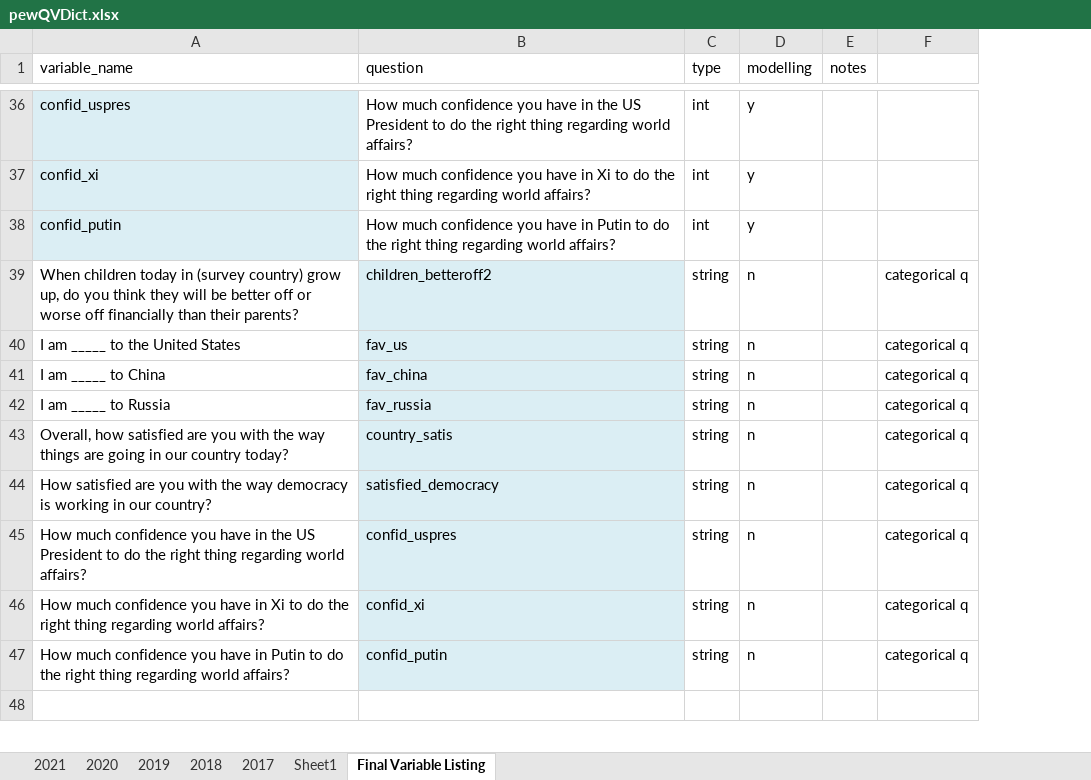
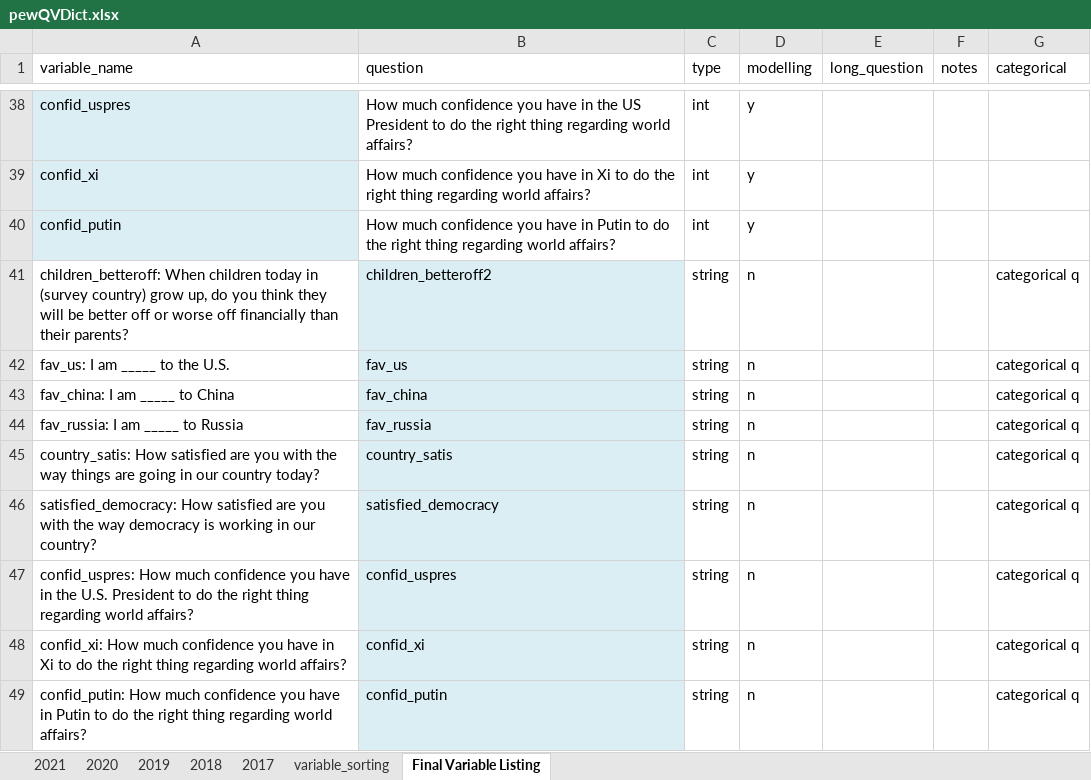
Before and after one commit to LAS-NCSU/bridash, an Excel workbook: data_processing/pew/pewQVDict.xlsx, sheet Final Variable Listing, drawn as a sheet; only a part is shown, gaps mark what is left out; values as stored, in another font and other column widths than the file's, no borders; conditional formats not drawn; removed rows and columns are numbered as before the commit, all else as after; the diff covers the shown part only; the diff names each change by its address in the sheet, - before the commit and + after, or states it on an @@ line.

Commit message:
Pew data 2017-2021 processed (but not geocoded), variables remain categorical and model ready for ease in visuals. pewQVDict contains variable dictionary

```diff
--- a/data_processing/pew/pewQVDict.xlsx (sheet Final Variable Listing)
+++ b/data_processing/pew/pewQVDict.xlsx (sheet Final Variable Listing)
-sheet tab: Sheet1
+sheet tab: variable_sorting
+column E (long_question), empty
-G1: (empty)
+G1: categorical
-A41 (variable_name): When children…
+A41 (variable_name): children_betteroff: When children…
-A42 (variable_name): I am _____ to the United States
+A42 (variable_name): fav_us: I am _____ to the U.S.
-A43 (variable_name): I am _____ to China
+A43 (variable_name): fav_china: I am _____ to China
-A44 (variable_name): I am _____ to Russia
+A44 (variable_name): fav_russia: I am _____ to Russia
-A45 (variable_name): Overall, how satisfied are…
+A45 (variable_name): country_satis: How satisfied are…
-A46 (variable_name): How satisfied…
+A46 (variable_name): satisfied_democracy: How satisfied…
-A47 (variable_name): How much confidence you have in the US President to…
+A47 (variable_name): confid_uspres: How much confidence you have in the U.S. President to…
-A48 (variable_name): How much…
+A48 (variable_name): confid_xi: How much…
-A49 (variable_name): How much…
+A49 (variable_name): confid_putin: How much…
-row 48: (empty)
```
Also changed, not shown: 48 added rows, 40 removed rows, 29 edited cells and cell formats elsewhere in this sheet, sheet variable_sorting, 2 other files.
